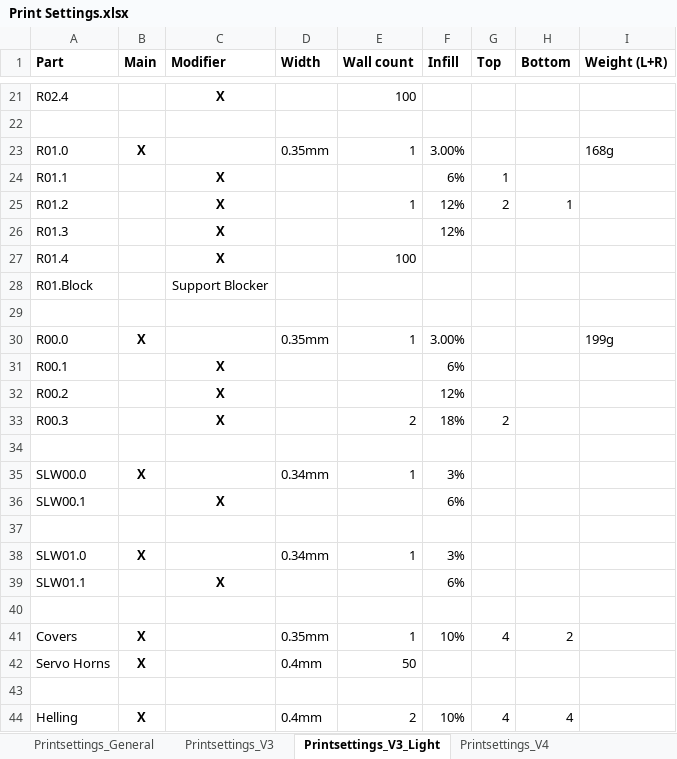
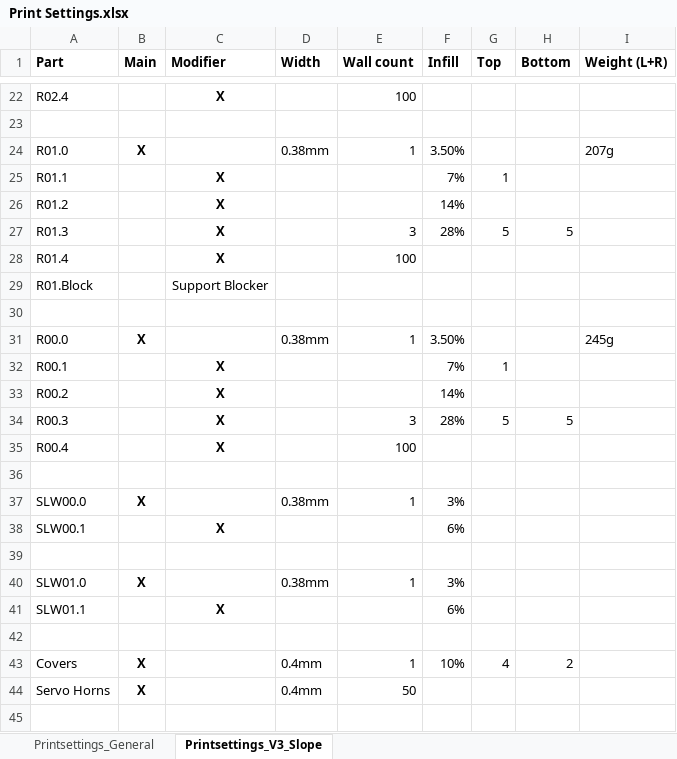
Before and after one commit to LasseCre/Open-Wing, an Excel workbook: 0_General Data/Print Settings.xlsx, sheet Printsettings_V3_Slope, drawn as a sheet; only a part is shown, gaps mark what is left out; the shorter side is filled out with more unchanged rows; values as stored, in another font and other column widths than the file's, no borders; addresses are those after the commit; the diff covers the shown part only; the diff names each change by its address in the sheet, - before the commit and + after, or states it on an @@ line.

Commit message:
Updates on Printsettings and G-Codes

```diff
--- a/0_General Data/Print Settings.xlsx (sheet Printsettings_V3_Slope)
+++ b/0_General Data/Print Settings.xlsx (sheet Printsettings_V3_Slope)
-sheet tab: Printsettings_V3_Light
+sheet tab: Printsettings_V3_Slope
-sheet tab: Printsettings_V3
-sheet tab: Printsettings_V4
-D24 (Width): 0.35mm
+D24 (Width): 0.38mm
-F24 (Infill): 3.00%
+F24 (Infill): 3.50%
-I24 (Weight (L+R)): 168g
+I24 (Weight (L+R)): 207g
-F25 (Infill): 6%
+F25 (Infill): 7%
-E26 (Wall count): 1
+E26 (Wall count): (empty)
-F26 (Infill): 12%
+F26 (Infill): 14%
-G26 (Top): 2
+G26 (Top): (empty)
-H26 (Bottom): 1
+H26 (Bottom): (empty)
-E27 (Wall count): (empty)
+E27 (Wall count): 3
-F27 (Infill): 12%
+F27 (Infill): 28%
-G27 (Top): (empty)
+G27 (Top): 5
-H27 (Bottom): (empty)
+H27 (Bottom): 5
-D31 (Width): 0.35mm
+D31 (Width): 0.38mm
-F31 (Infill): 3.00%
+F31 (Infill): 3.50%
-I31 (Weight (L+R)): 199g
+I31 (Weight (L+R)): 245g
-F32 (Infill): 6%
+F32 (Infill): 7%
-G32 (Top): (empty)
+G32 (Top): 1
-F33 (Infill): 12%
+F33 (Infill): 14%
-E34 (Wall count): 2
+E34 (Wall count): 3
-F34 (Infill): 18%
+F34 (Infill): 28%
-G34 (Top): 2
+G34 (Top): 5
-H34 (Bottom): (empty)
+H34 (Bottom): 5
+row 35: R00.4 |  | X |  | 100
-D37 (Width): 0.34mm
+D37 (Width): 0.38mm
-D40 (Width): 0.34mm
+D40 (Width): 0.38mm
-D43 (Width): 0.35mm
+D43 (Width): 0.4mm
```
Also changed, not shown: 1 added row and 31 edited cells elsewhere in this sheet, sheet Printsettings_General, 6 other files.
